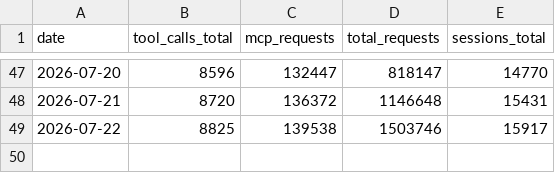
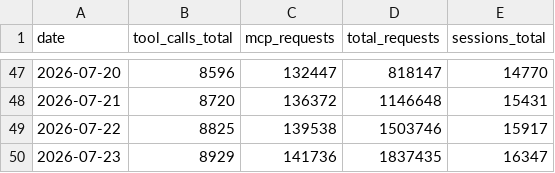
Before and after one commit to silly-geese/estonian-mcp, a CSV file: metrics-history.csv, drawn as a sheet; only a part is shown, gaps mark what is left out.

```diff
--- a/metrics-history.csv
+++ b/metrics-history.csv
@@ -49 +49,2 @@ date,tool_calls_total,mcp_requests,total_requests,sessions_total
 2026-07-22,8825,139538,1503746,15917
+2026-07-23,8929,141736,1837435,16347
```
